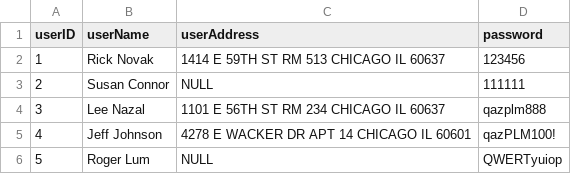
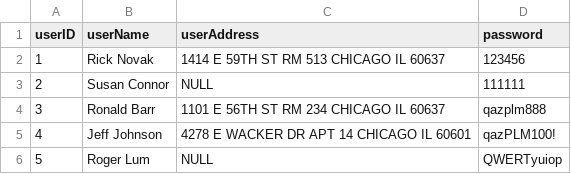
Before and after one commit to YuxuanQ8/Library-Management-System, a CSV file: users.csv, drawn as a sheet.

Commit message:
Update users.csv

```diff
--- a/users.csv
+++ b/users.csv
@@ -3,3 +3,3 @@
 2,"Susan Connor",NULL,"111111"
-3,"Lee Nazal","1101 E 56TH ST RM 234 CHICAGO IL 60637","qazplm888"
+3,"Ronald Barr","1101 E 56TH ST RM 234 CHICAGO IL 60637","qazplm888"
 4,"Jeff Johnson","4278 E WACKER DR APT 14 CHICAGO IL 60601","qazPLM100!"
```
